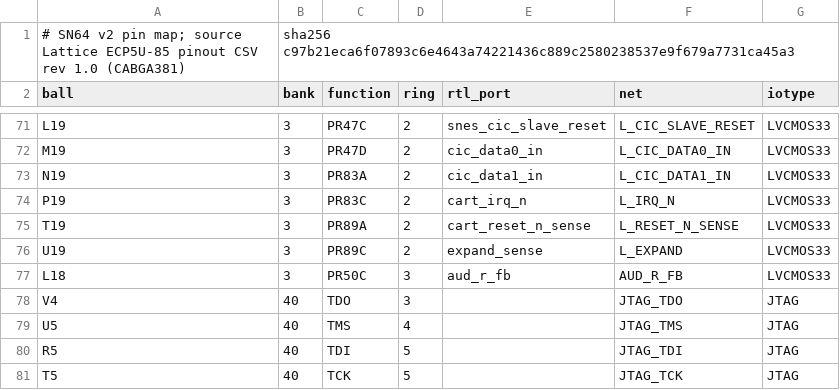
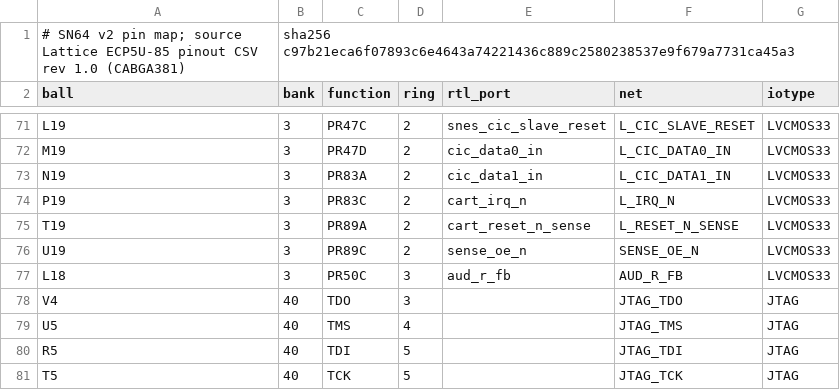
Before and after one commit to FantomZap/SN-64, a CSV file: hardware/sn64-v2/interfaces/fpga-pin-map.csv, drawn as a sheet; only a part is shown, gaps mark what is left out.

```diff
--- a/hardware/sn64-v2/interfaces/fpga-pin-map.csv
+++ b/hardware/sn64-v2/interfaces/fpga-pin-map.csv
@@ -75,3 +75,3 @@ P19,3,PR83C,2,cart_irq_n,L_IRQ_N,LVCMOS33
 T19,3,PR89A,2,cart_reset_n_sense,L_RESET_N_SENSE,LVCMOS33
-U19,3,PR89C,2,expand_sense,L_EXPAND,LVCMOS33
+U19,3,PR89C,2,sense_oe_n,SENSE_OE_N,LVCMOS33
 L18,3,PR50C,3,aud_r_fb,AUD_R_FB,LVCMOS33
```
Also changed, not shown: 50 other files.
